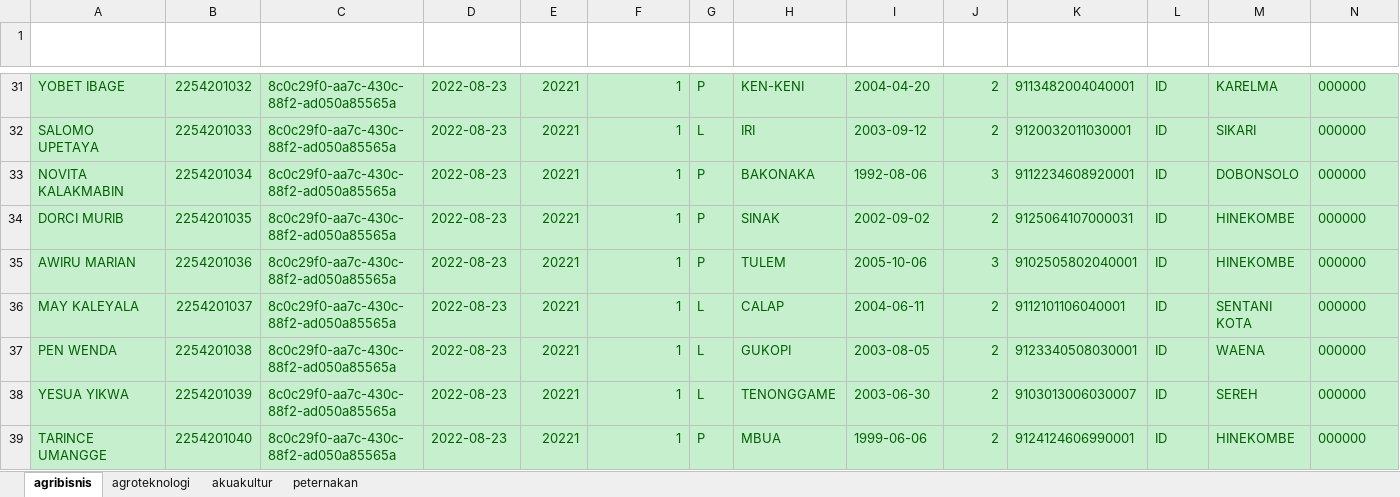
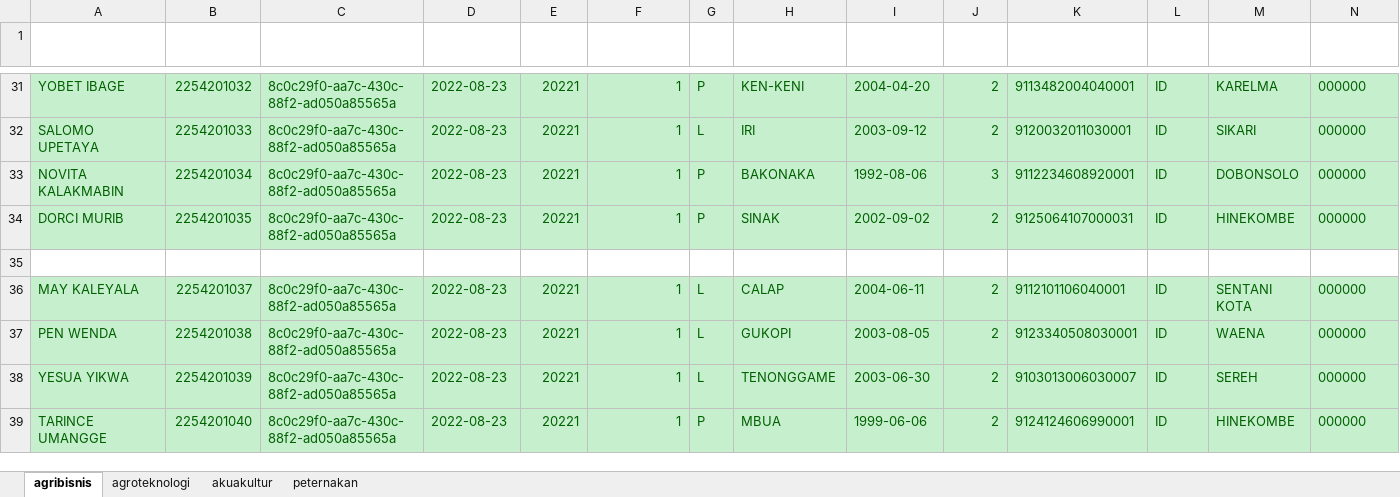
Before and after one commit to andrewdef1/neo-integrator, an Excel workbook: mahasiswa.xlsx, sheet agribisnis, drawn as a sheet; only a part is shown, gaps mark what is left out; values as stored, in another font and other column widths than the file's, no borders; table styles not drawn; rows hold the shown columns only; the diff covers the shown part only; the diff names each change by its address in the sheet, - before the commit and + after, or states it on an @@ line.

Commit message:
update

```diff
--- a/mahasiswa.xlsx (sheet agribisnis)
+++ b/mahasiswa.xlsx (sheet agribisnis)
-row 35: AWIRU MARIAN | 2254201036 | 8c0c29f0-aa7c-430c-88f2-ad050a85565a | 2022-08-23 | 20221 | 1 | P | TULEM | 2005-10-06 | 3 | 9102505802040001 | ID | HINEKOMBE | 000000
+row 35: (empty)
-A35:N35 fill: #C6EFCE
+A35:N35 fill: none
```
Also changed, not shown: cell formats elsewhere in this sheet, sheet agroteknologi.
